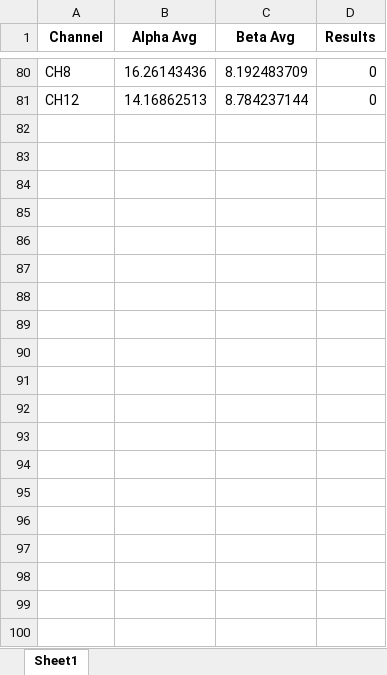
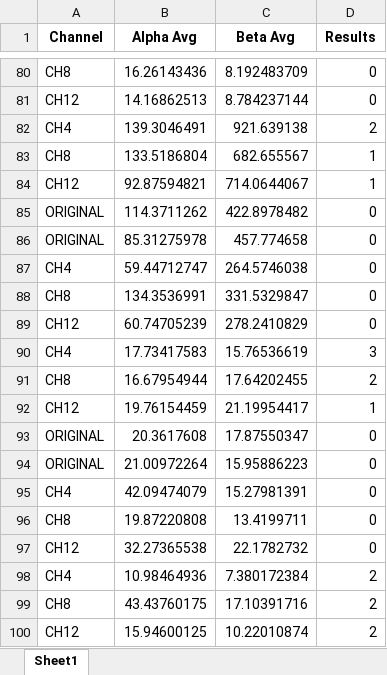
Before and after one commit to EASantos21/Spring-Research-2022, an Excel workbook: data/masterSet.xlsx, sheet Sheet1, drawn as a sheet; only a part is shown, gaps mark what is left out; values as stored, in another font and other column widths than the file's, no borders; the diff covers the shown part only; the diff names each change by its address in the sheet, - before the commit and + after, or states it on an @@ line.

Commit message:
Added new data sets, raised accuracy

```diff
--- a/data/masterSet.xlsx (sheet Sheet1)
+++ b/data/masterSet.xlsx (sheet Sheet1)
+row 82: CH4 | 139.3046491 | 921.639138 | 2
+row 83: CH8 | 133.5186804 | 682.655567 | 1
+row 84: CH12 | 92.87594821 | 714.0644067 | 1
+row 85: ORIGINAL | 114.3711262 | 422.8978482 | 0
+row 86: ORIGINAL | 85.31275978 | 457.774658 | 0
+row 87: CH4 | 59.44712747 | 264.5746038 | 0
+row 88: CH8 | 134.3536991 | 331.5329847 | 0
+row 89: CH12 | 60.74705239 | 278.2410829 | 0
+row 90: CH4 | 17.73417583 | 15.76536619 | 3
+row 91: CH8 | 16.67954944 | 17.64202455 | 2
+row 92: CH12 | 19.76154459 | 21.19954417 | 1
+row 93: ORIGINAL | 20.3617608 | 17.87550347 | 0
+row 94: ORIGINAL | 21.00972264 | 15.95886223 | 0
+row 95: CH4 | 42.09474079 | 15.27981391 | 0
+row 96: CH8 | 19.87220808 | 13.4199711 | 0
+row 97: CH12 | 32.27365538 | 22.1782732 | 0
+row 98: CH4 | 10.98464936 | 7.380172384 | 2
+row 99: CH8 | 43.43760175 | 17.10391716 | 2
+row 100: CH12 | 15.94600125 | 10.22010874 | 2
```
Also changed, not shown: 37 added rows elsewhere in this sheet, 2 other files.
